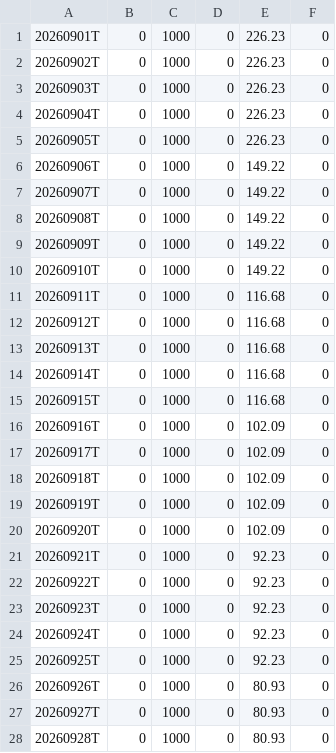
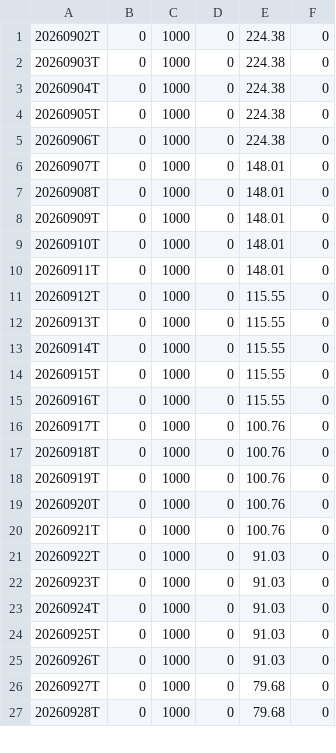
Before and after one commit to khrameshfi/RSind, a CSV file: output/RSRATING.csv, drawn as a sheet; only a part is shown; the diff covers the shown part only.

```diff
--- a/output/RSRATING.csv
+++ b/output/RSRATING.csv
@@ -1,28 +1,27 @@
-20260901T,0,1000,0,226.23,0
-20260902T,0,1000,0,226.23,0
-20260903T,0,1000,0,226.23,0
-20260904T,0,1000,0,226.23,0
-20260905T,0,1000,0,226.23,0
-20260906T,0,1000,0,149.22,0
-20260907T,0,1000,0,149.22,0
-20260908T,0,1000,0,149.22,0
-20260909T,0,1000,0,149.22,0
-20260910T,0,1000,0,149.22,0
-20260911T,0,1000,0,116.68,0
-20260912T,0,1000,0,116.68,0
-20260913T,0,1000,0,116.68,0
-20260914T,0,1000,0,116.68,0
-20260915T,0,1000,0,116.68,0
-20260916T,0,1000,0,102.09,0
-20260917T,0,1000,0,102.09,0
-20260918T,0,1000,0,102.09,0
-20260919T,0,1000,0,102.09,0
-20260920T,0,1000,0,102.09,0
-20260921T,0,1000,0,92.23,0
-20260922T,0,1000,0,92.23,0
-20260923T,0,1000,0,92.23,0
-20260924T,0,1000,0,92.23,0
-20260925T,0,1000,0,92.23,0
-20260926T,0,1000,0,80.93,0
-20260927T,0,1000,0,80.93,0
-20260928T,0,1000,0,80.93,0
+20260902T,0,1000,0,224.38,0
+20260903T,0,1000,0,224.38,0
+20260904T,0,1000,0,224.38,0
+20260905T,0,1000,0,224.38,0
+20260906T,0,1000,0,224.38,0
+20260907T,0,1000,0,148.01,0
+20260908T,0,1000,0,148.01,0
+20260909T,0,1000,0,148.01,0
+20260910T,0,1000,0,148.01,0
+20260911T,0,1000,0,148.01,0
+20260912T,0,1000,0,115.55,0
+20260913T,0,1000,0,115.55,0
+20260914T,0,1000,0,115.55,0
+20260915T,0,1000,0,115.55,0
+20260916T,0,1000,0,115.55,0
+20260917T,0,1000,0,100.76,0
+20260918T,0,1000,0,100.76,0
+20260919T,0,1000,0,100.76,0
+20260920T,0,1000,0,100.76,0
+20260921T,0,1000,0,100.76,0
+20260922T,0,1000,0,91.03,0
+20260923T,0,1000,0,91.03,0
+20260924T,0,1000,0,91.03,0
+20260925T,0,1000,0,91.03,0
+20260926T,0,1000,0,91.03,0
+20260927T,0,1000,0,79.68,0
+20260928T,0,1000,0,79.68,0
```
Also changed, not shown: 1 added row and 7 edited cells elsewhere in this file, output/rs_stocks.csv, 27 other files.
